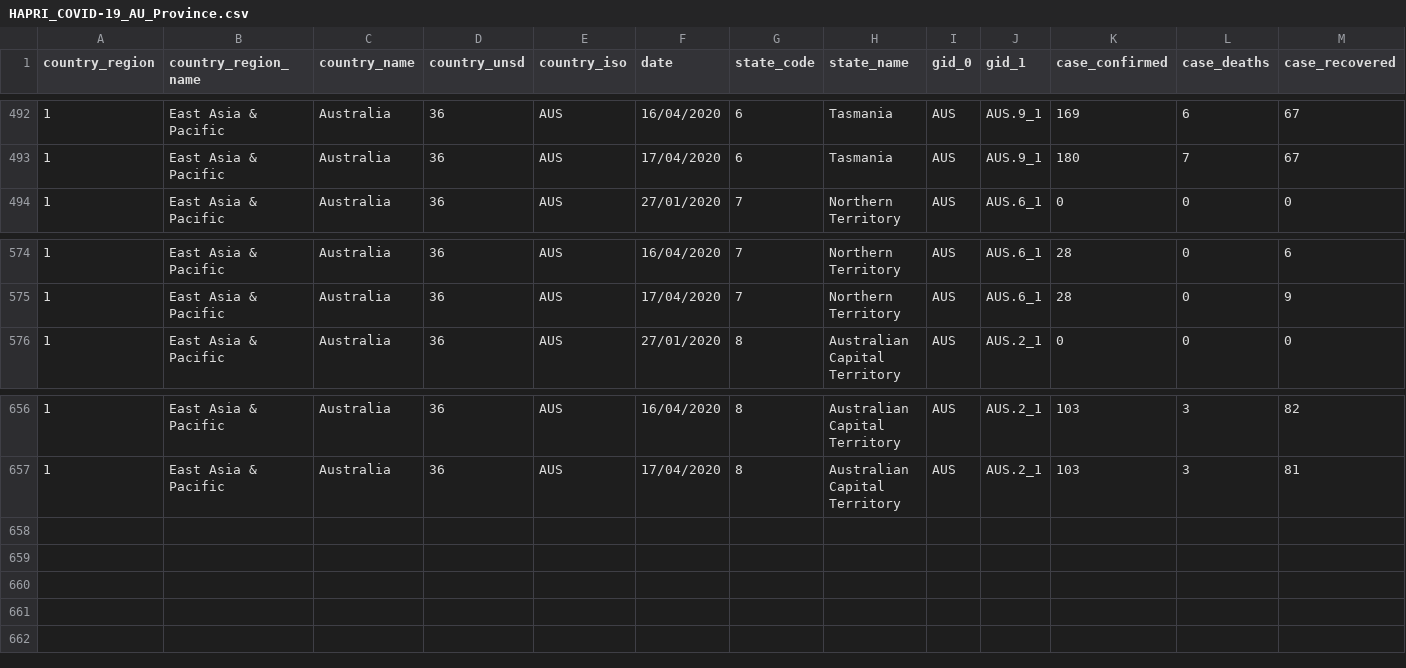
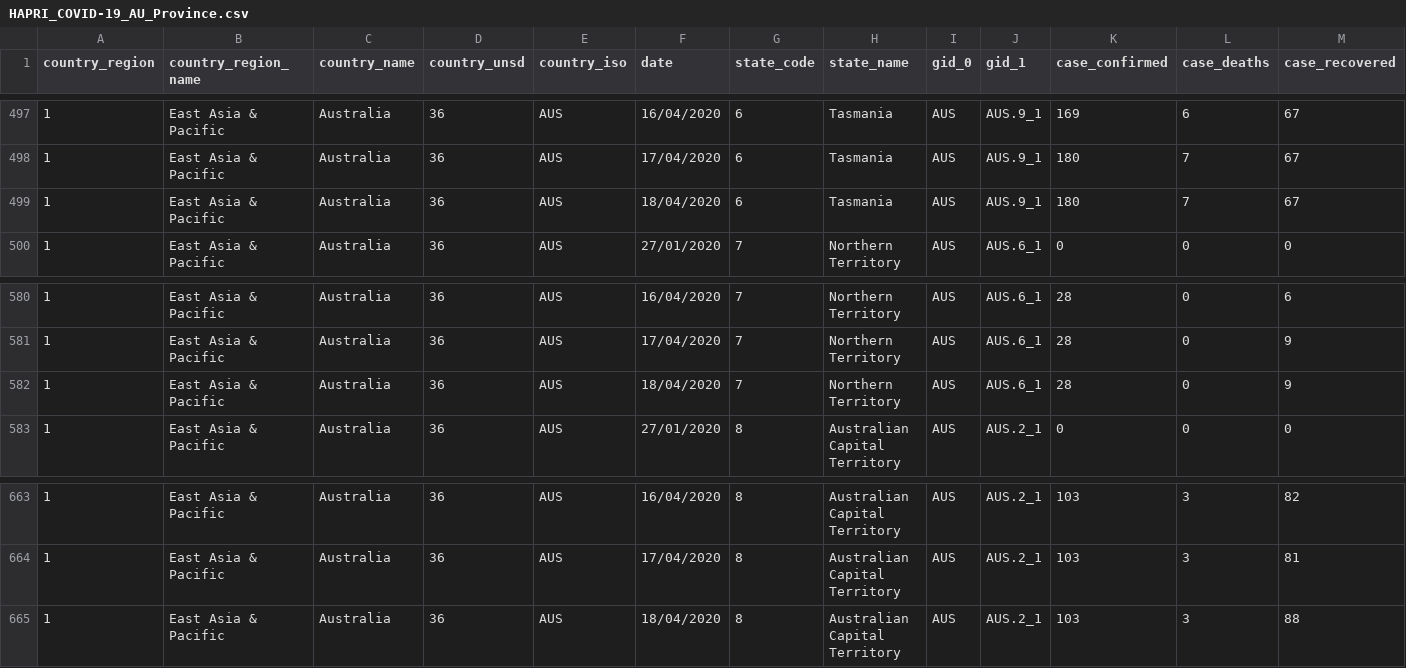
Before and after one commit to HAPRIvn/Open-Access-Data, a CSV file: Data/COVID19/HAPRI_COVID-19_AU_Province.csv, drawn as a sheet; only a part is shown, gaps mark what is left out; rows hold the shown columns only; the diff covers the shown part only; the diff names each change by its address in the sheet, - before the commit and + after, or states it on an @@ line.

```diff
--- a/Data/COVID19/HAPRI_COVID-19_AU_Province.csv
+++ b/Data/COVID19/HAPRI_COVID-19_AU_Province.csv
+row 499: 1 | East Asia & Pacific | Australia | 36 | AUS | 18/04/2020 | 6 | Tasmania | AUS | AUS.9_1 | 180 | 7 | 67
+row 582: 1 | East Asia & Pacific | Australia | 36 | AUS | 18/04/2020 | 7 | Northern Territory | AUS | AUS.6_1 | 28 | 0 | 9
+row 665: 1 | East Asia & Pacific | Australia | 36 | AUS | 18/04/2020 | 8 | Australian Capital Territory | AUS | AUS.2_1 | 103 | 3 | 88
```
Also changed, not shown: 5 added rows elsewhere in this file, Data/COVID19/HAPRI_COVID-19_CN_Province.csv.
